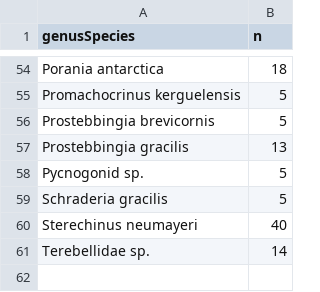
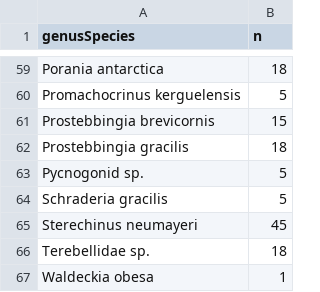
Before and after one commit to whippo/SeaweedGradients, a CSV file: Data/Biomarkers/FattyAcids/B236_fattyacid-species-list.csv, drawn as a sheet; only a part is shown, gaps mark what is left out; the diff covers the shown part only.

```diff
--- a/Data/Biomarkers/FattyAcids/B236_fattyacid-species-list.csv
+++ b/Data/Biomarkers/FattyAcids/B236_fattyacid-species-list.csv
@@ -55,7 +60,8 @@ Porania antarctica,18
 Promachocrinus kerguelensis,5
-Prostebbingia brevicornis,5
-Prostebbingia gracilis,13
+Prostebbingia brevicornis,15
+Prostebbingia gracilis,18
 Pycnogonid sp.,5
 Schraderia gracilis,5
-Sterechinus neumayeri,40
-Terebellidae sp.,14
+Sterechinus neumayeri,45
+Terebellidae sp.,18
+Waldeckia obesa,1
```
Also changed, not shown: 6 added rows, 1 removed row and 26 edited cells elsewhere in this file, 1 other file.
